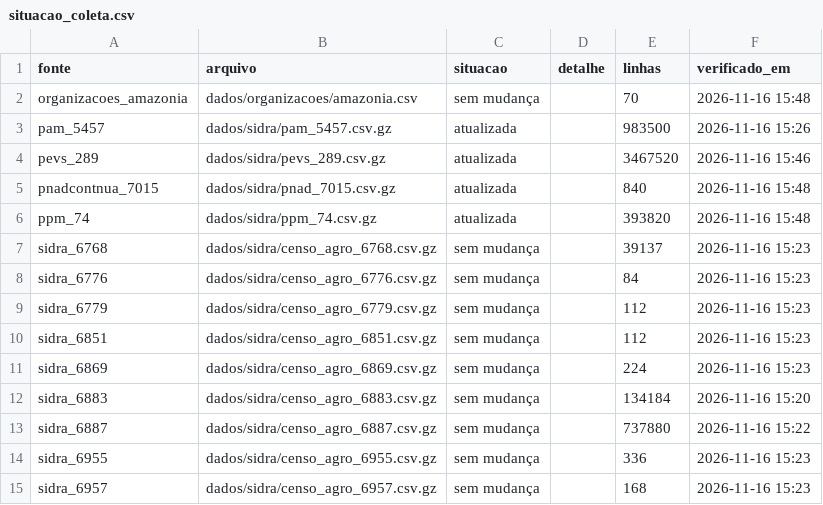
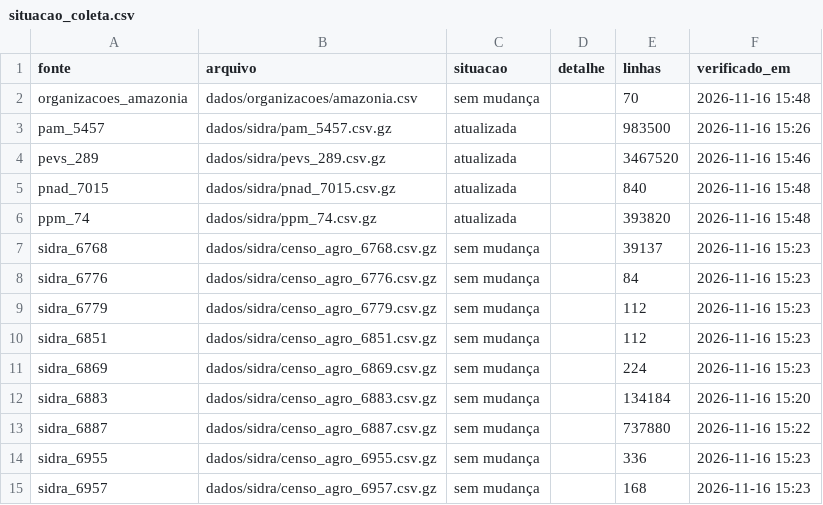
Before and after one commit to danimaciel/mulheres_rurais, a CSV file: dados/metadados/situacao_coleta.csv, drawn as a sheet.

```diff
--- a/dados/metadados/situacao_coleta.csv
+++ b/dados/metadados/situacao_coleta.csv
@@ -4,3 +4,3 @@
 "pevs_289","dados/sidra/pevs_289.csv.gz","atualizada","","3467520","2026-11-16 15:46"
-"pnadcontnua_7015","dados/sidra/pnad_7015.csv.gz","atualizada","","840","2026-11-16 15:48"
+"pnad_7015","dados/sidra/pnad_7015.csv.gz","atualizada","","840","2026-11-16 15:48"
 "ppm_74","dados/sidra/ppm_74.csv.gz","atualizada","","393820","2026-11-16 15:48"
```
Also changed, not shown: config/tabelas_series.csv, 2 other files.
